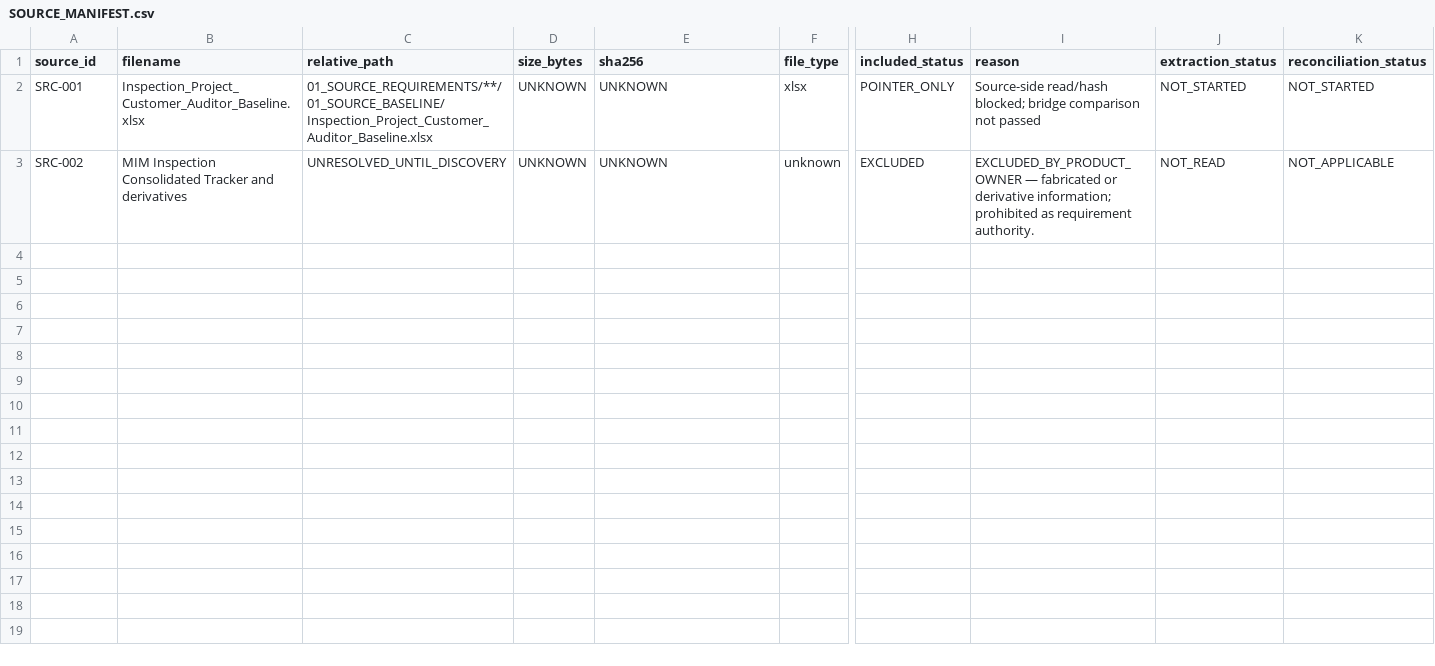
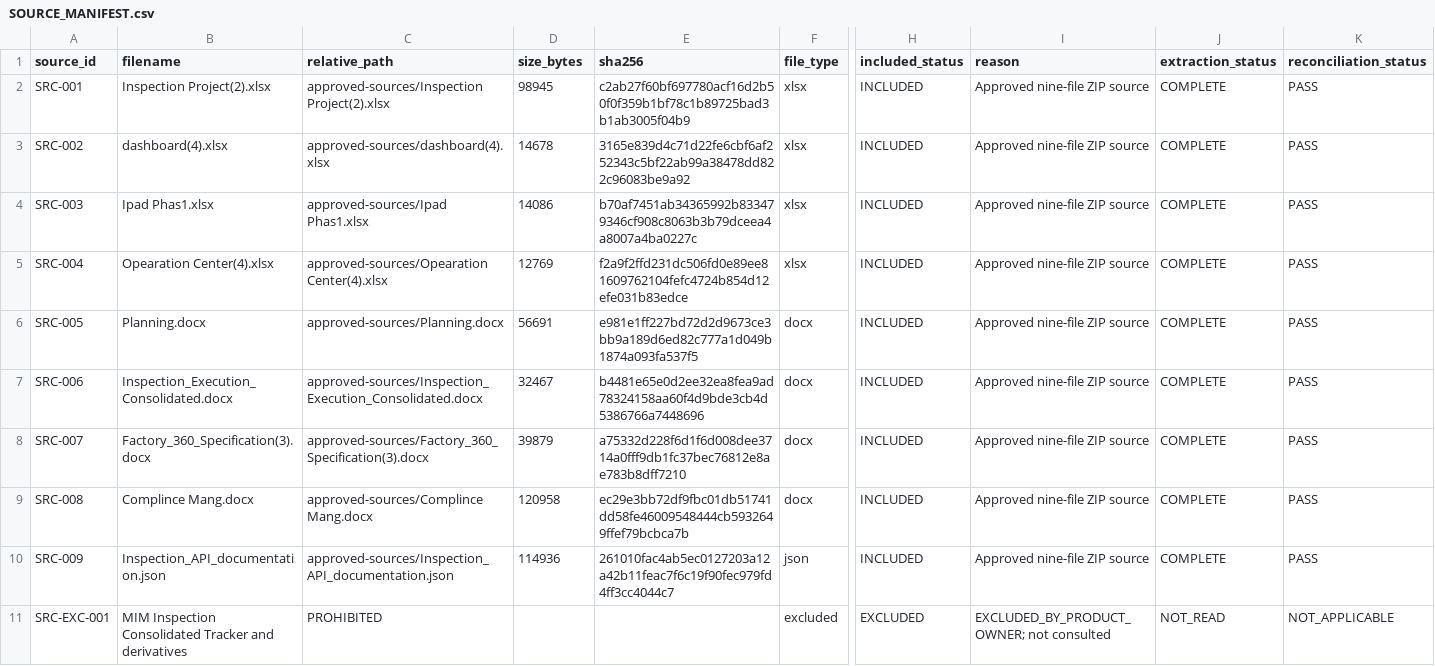
Before and after one commit to Vikram-Indla/Inspection, a CSV file: product-contract/requirements-control/SOURCE_MANIFEST.csv, drawn as a sheet; only a part is shown, gaps mark what is left out; rows hold the shown columns only; the diff covers the shown part only; the diff names each change by its address in the sheet, - before the commit and + after, or states it on an @@ line.

Commit message:
docs(requirements): complete nine-source R0 baseline

```diff
--- a/product-contract/requirements-control/SOURCE_MANIFEST.csv
+++ b/product-contract/requirements-control/SOURCE_MANIFEST.csv
-B2 (filename): Inspection_Project_Customer_Auditor_Baseline.xlsx
+B2 (filename): Inspection Project(2).xlsx
-C2 (relative_path): 01_SOURCE_REQUIREMENTS/**/01_SOURCE_BASELINE/Inspection_Project_Customer_Auditor_Baseline.xlsx
+C2 (relative_path): approved-sources/Inspection Project(2).xlsx
-D2 (size_bytes): UNKNOWN
+D2 (size_bytes): 98945
-E2 (sha256): UNKNOWN
+E2 (sha256): c2ab27f60bf697780acf16d2b50f0f359b1bf78c1b89725bad3b1ab3005f04b9
-H2 (included_status): POINTER_ONLY
+H2 (included_status): INCLUDED
-I2 (reason): Source-side read/hash blocked; bridge comparison not passed
+I2 (reason): Approved nine-file ZIP source
-J2 (extraction_status): NOT_STARTED
+J2 (extraction_status): COMPLETE
-K2 (reconciliation_status): NOT_STARTED
+K2 (reconciliation_status): PASS
-B3 (filename): MIM Inspection Consolidated Tracker and derivatives
+B3 (filename): dashboard(4).xlsx
-C3 (relative_path): UNRESOLVED_UNTIL_DISCOVERY
+C3 (relative_path): approved-sources/dashboard(4).xlsx
-D3 (size_bytes): UNKNOWN
+D3 (size_bytes): 14678
-E3 (sha256): UNKNOWN
+E3 (sha256): 3165e839d4c71d22fe6cbf6af252343c5bf22ab99a38478dd822c96083be9a92
-F3 (file_type): unknown
+F3 (file_type): xlsx
-H3 (included_status): EXCLUDED
+H3 (included_status): INCLUDED
-I3 (reason): EXCLUDED_BY_PRODUCT_OWNER — fabricated or derivative information; prohibited as requirement authority.
+I3 (reason): Approved nine-file ZIP source
-J3 (extraction_status): NOT_READ
+J3 (extraction_status): COMPLETE
-K3 (reconciliation_status): NOT_APPLICABLE
+K3 (reconciliation_status): PASS
+row 4: SRC-003 | Ipad Phas1.xlsx | approved-sources/Ipad Phas1.xlsx | 14086 | b70af7451ab34365992b833479346cf908c8063b3b79dceea4a8007a4ba0227c | xlsx | INCLUDED | Approved nine-file ZIP source | COMPLETE | PASS
+row 5: SRC-004 | Opearation Center(4).xlsx | approved-sources/Opearation Center(4).xlsx | 12769 | f2a9f2ffd231dc506fd0e89ee81609762104fefc4724b854d12efe031b83edce | xlsx | INCLUDED | Approved nine-file ZIP source | COMPLETE | PASS
+row 6: SRC-005 | Planning.docx | approved-sources/Planning.docx | 56691 | e981e1ff227bd72d2d9673ce3bb9a189d6ed82c777a1d049b1874a093fa537f5 | docx | INCLUDED | Approved nine-file ZIP source | COMPLETE | PASS
+row 7: SRC-006 | Inspection_Execution_Consolidated.docx | approved-sources/Inspection_Execution_Consolidated.docx | 32467 | b4481e65e0d2ee32ea8fea9ad78324158aa60f4d9bde3cb4d5386766a7448696 | docx | INCLUDED | Approved nine-file ZIP source | COMPLETE | PASS
+row 8: SRC-007 | Factory_360_Specification(3).docx | approved-sources/Factory_360_Specification(3).docx | 39879 | a75332d228f6d1f6d008dee3714a0fff9db1fc37bec76812e8ae783b8dff7210 | docx | INCLUDED | Approved nine-file ZIP source | COMPLETE | PASS
+row 9: SRC-008 | Complince Mang.docx | approved-sources/Complince Mang.docx | 120958 | ec29e3bb72df9fbc01db51741dd58fe46009548444cb5932649ffef79bcbca7b | docx | INCLUDED | Approved nine-file ZIP source | COMPLETE | PASS
+row 10: SRC-009 | Inspection_API_documentation.json | approved-sources/Inspection_API_documentation.json | 114936 | 261010fac4ab5ec0127203a12a42b11feac7f6c19f90fec979fd4ff3cc4044c7 | json | INCLUDED | Approved nine-file ZIP source | COMPLETE | PASS
+row 11: SRC-EXC-001 | MIM Inspection Consolidated Tracker and derivatives | PROHIBITED |  |  | excluded | EXCLUDED | EXCLUDED_BY_PRODUCT_OWNER; not consulted | NOT_READ | NOT_APPLICABLE
```
Also changed, not shown: 1 edited cell elsewhere in this file, 9 other files.
